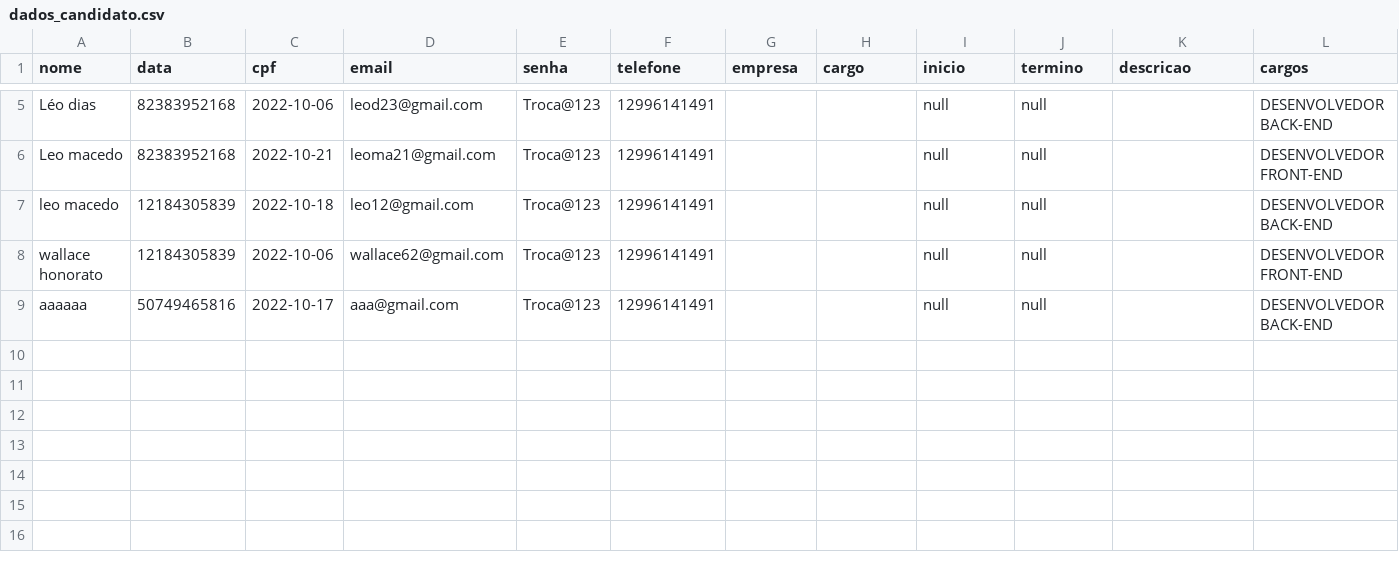
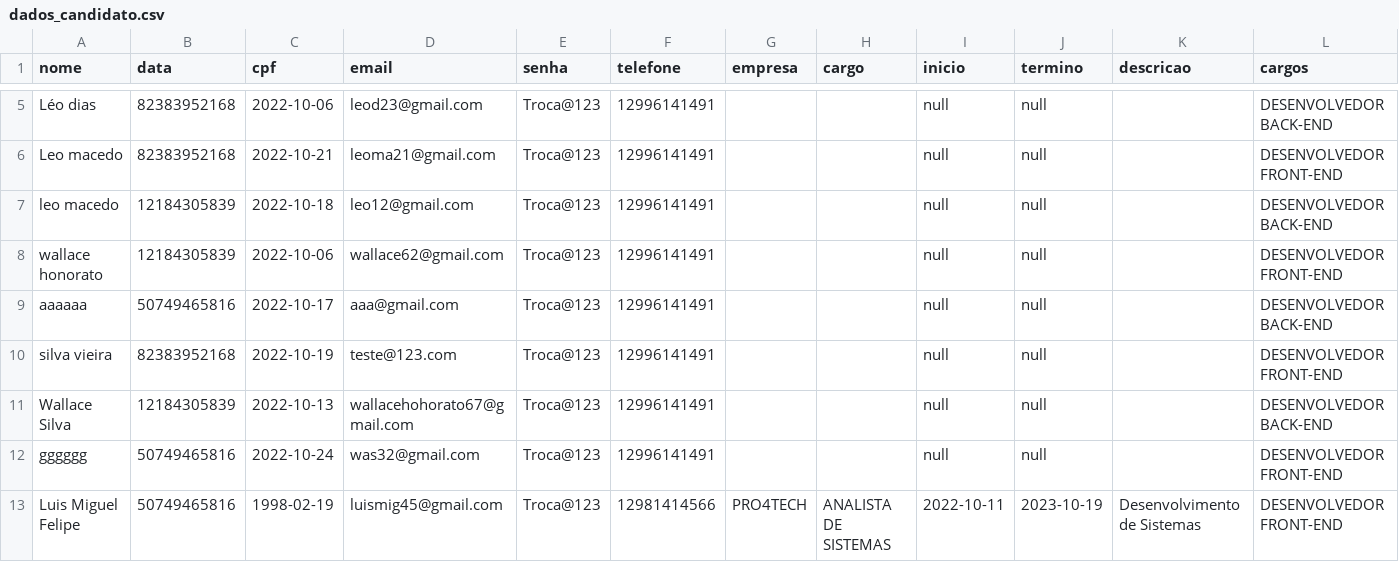
Before and after one commit to B1naryDevs/API, a CSV file: Emprego/dados_candidato.csv, drawn as a sheet; only a part is shown, gaps mark what is left out; rows hold the shown columns only; the diff names each change by its address in the sheet, - before the commit and + after, or states it on an @@ line.

```diff
--- a/Emprego/dados_candidato.csv
+++ b/Emprego/dados_candidato.csv
+row 10: silva vieira | 82383952168 | 2022-10-19 | teste@123.com | Troca@123 | 12996141491 |  |  | null | null |  | DESENVOLVEDOR FRONT-END
+row 11: Wallace Silva | 12184305839 | 2022-10-13 | wallacehohorato67@gmail.com | Troca@123 | 12996141491 |  |  | null | null |  | DESENVOLVEDOR BACK-END
+row 12: gggggg | 50749465816 | 2022-10-24 | was32@gmail.com | Troca@123 | 12996141491 |  |  | null | null |  | DESENVOLVEDOR FRONT-END
+row 13: Luis Miguel Felipe | 50749465816 | 1998-02-19 | luismig45@gmail.com | Troca@123 | 12981414566 | PRO4TECH | ANALISTA DE SISTEMAS | 2022-10-11 | 2023-10-19 | Desenvolvimento de Sistemas | DESENVOLVEDOR FRONT-END
```
Also changed, not shown: 3 other files.
